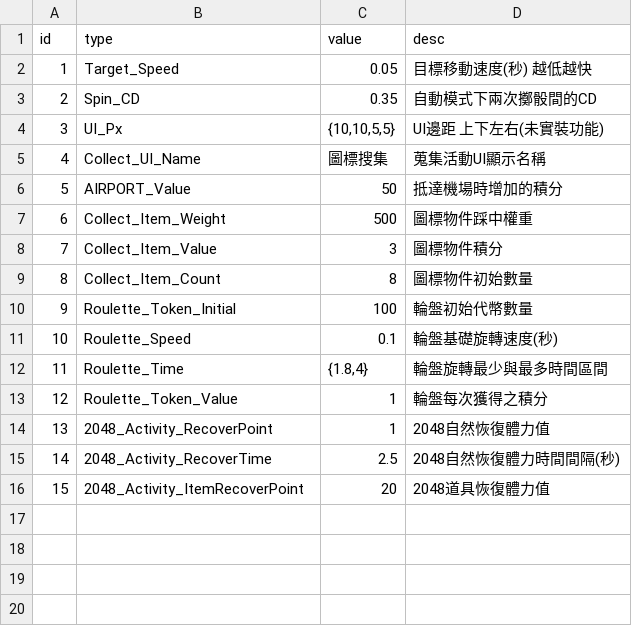
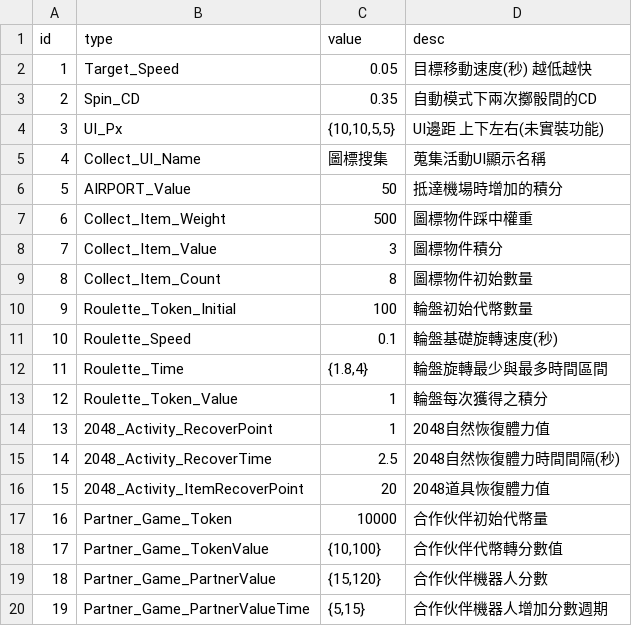
Before and after one commit to myKOF/Monopoly-Sim.github.io-, a CSV file: config/system_config.csv, drawn as a sheet.

```diff
--- a/config/system_config.csv
+++ b/config/system_config.csv
@@ -16 +16,5 @@
 15,2048_Activity_ItemRecoverPoint,20,2048道具恢復體力值
+16,Partner_Game_Token,10000,合作伙伴初始代幣量
+17,Partner_Game_TokenValue,"{10,100}",合作伙伴代幣轉分數值
+18,Partner_Game_PartnerValue,"{15,120}",合作伙伴機器人分數
+19,Partner_Game_PartnerValueTime,"{5,15}",合作伙伴機器人增加分數週期
```
Also changed, not shown: 5 other files.
